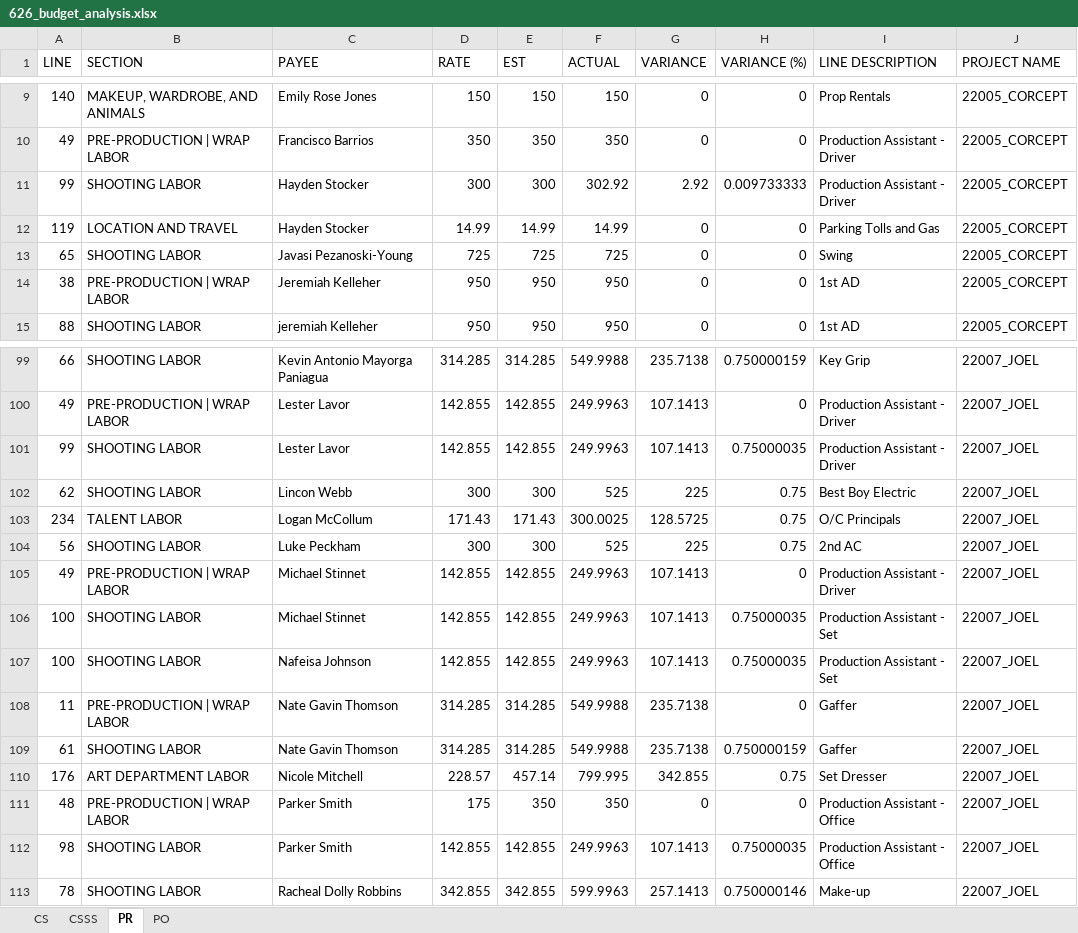
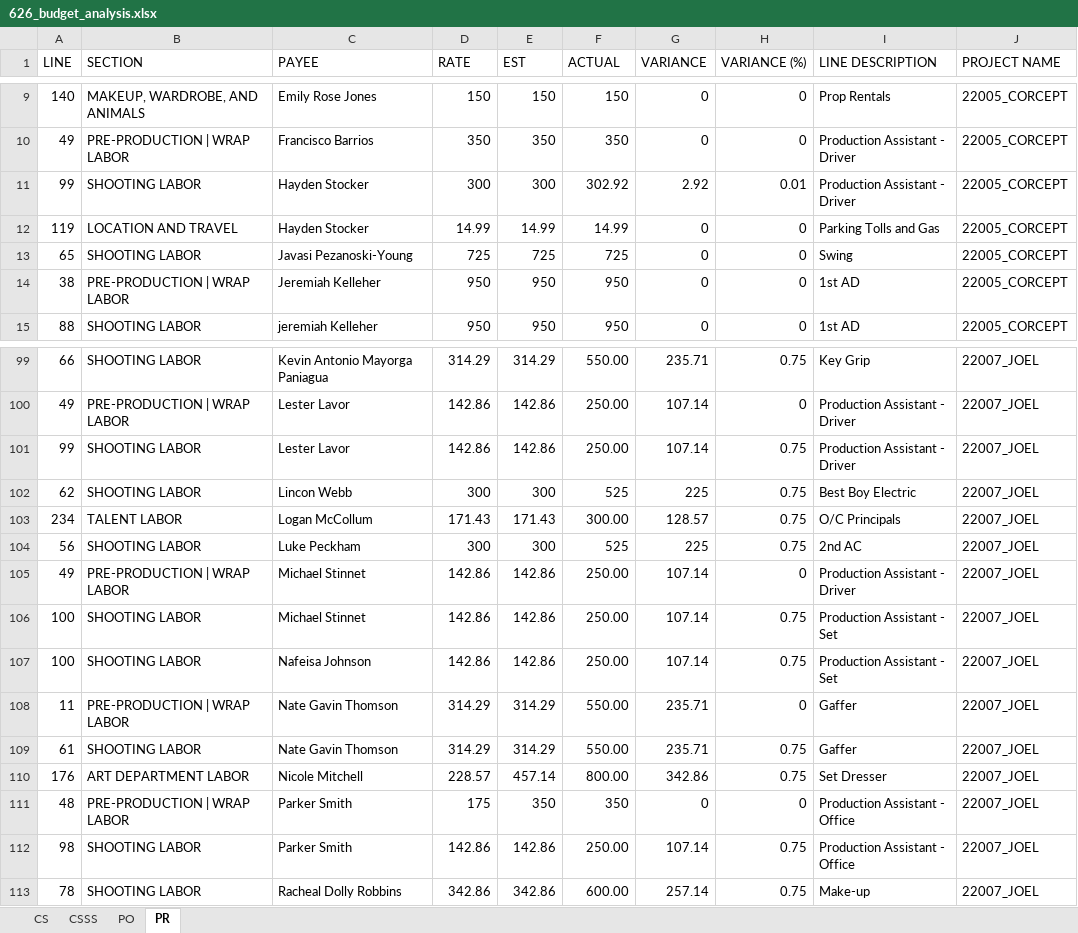
Before and after one commit to ACB-prgm/PBA_Streamlit, an Excel workbook: 626_budget_analysis.xlsx, sheet PR, drawn as a sheet; only a part is shown, gaps mark what is left out; values as stored, in another font and other column widths than the file's, no borders; charts and pictures not drawn; the diff covers the shown part only; the diff names each change by its address in the sheet, - before the commit and + after, or states it on an @@ line.

```diff
--- a/626_budget_analysis.xlsx (sheet PR)
+++ b/626_budget_analysis.xlsx (sheet PR)
@@ sheet tab order changed: CS | CSSS | PO | PR @@
-H11 (VARIANCE (%)): 0.009733333
+H11 (VARIANCE (%)): 0.01
-D99 (RATE): 314.285
+D99 (RATE): 314.29
-E99 (EST): 314.285
+E99 (EST): 314.29
-F99 (ACTUAL): 549.9988
+F99 (ACTUAL): 550.00
-G99 (VARIANCE): 235.7138
+G99 (VARIANCE): 235.71
-H99 (VARIANCE (%)): 0.750000159
+H99 (VARIANCE (%)): 0.75
-D100:D101 (RATE): 142.855
+D100:D101 (RATE): 142.86
-E100:E101 (EST): 142.855
+E100:E101 (EST): 142.86
-F100:F101 (ACTUAL): 249.9963
+F100:F101 (ACTUAL): 250.00
-G100:G101 (VARIANCE): 107.1413
+G100:G101 (VARIANCE): 107.14
-H101 (VARIANCE (%)): 0.75000035
+H101 (VARIANCE (%)): 0.75
-F103 (ACTUAL): 300.0025
+F103 (ACTUAL): 300.00
-G103 (VARIANCE): 128.5725
+G103 (VARIANCE): 128.57
-D105:D107 (RATE): 142.855
+D105:D107 (RATE): 142.86
-E105:E107 (EST): 142.855
+E105:E107 (EST): 142.86
-F105:F107 (ACTUAL): 249.9963
+F105:F107 (ACTUAL): 250.00
-G105:G107 (VARIANCE): 107.1413
+G105:G107 (VARIANCE): 107.14
-H106:H107 (VARIANCE (%)): 0.75000035
+H106:H107 (VARIANCE (%)): 0.75
-D108:D109 (RATE): 314.285
+D108:D109 (RATE): 314.29
-E108:E109 (EST): 314.285
+E108:E109 (EST): 314.29
-F108:F109 (ACTUAL): 549.9988
+F108:F109 (ACTUAL): 550.00
-G108:G109 (VARIANCE): 235.7138
+G108:G109 (VARIANCE): 235.71
-H109 (VARIANCE (%)): 0.750000159
+H109 (VARIANCE (%)): 0.75
-F110 (ACTUAL): 799.995
+F110 (ACTUAL): 800.00
-G110 (VARIANCE): 342.855
+G110 (VARIANCE): 342.86
-D112 (RATE): 142.855
+D112 (RATE): 142.86
-E112 (EST): 142.855
+E112 (EST): 142.86
-F112 (ACTUAL): 249.9963
+F112 (ACTUAL): 250.00
-G112 (VARIANCE): 107.1413
+G112 (VARIANCE): 107.14
-H112 (VARIANCE (%)): 0.75000035
+H112 (VARIANCE (%)): 0.75
-D113 (RATE): 342.855
+D113 (RATE): 342.86
-E113 (EST): 342.855
+E113 (EST): 342.86
-F113 (ACTUAL): 599.9963
+F113 (ACTUAL): 600.00
-G113 (VARIANCE): 257.1413
+G113 (VARIANCE): 257.14
-H113 (VARIANCE (%)): 0.750000146
+H113 (VARIANCE (%)): 0.75
```
Also changed, not shown: 81 edited cells elsewhere in this sheet, sheet CSSS, sheet CS, sheet PO, charts or pictures, 2 other files.
